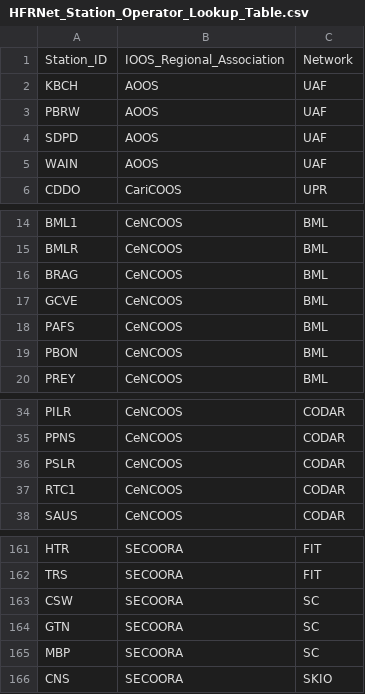
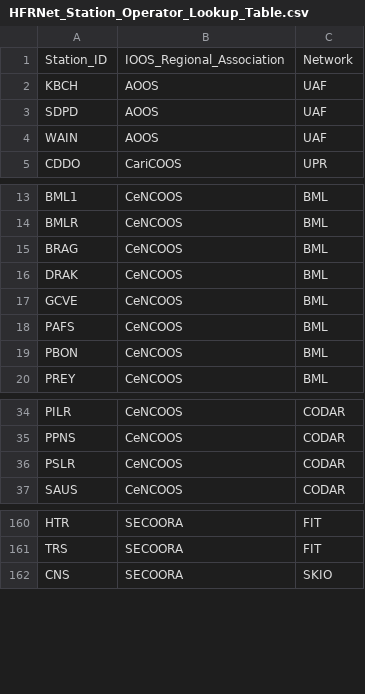
Before and after one commit to ioos/ncei-archiving-cookbook, a CSV file: _docs/files/HFRNet_Station_Operator_Lookup_Table.csv, drawn as a sheet; only a part is shown, gaps mark what is left out; removed rows and columns are numbered as before the commit, all else as after; the diff names each change by its address in the sheet, - before the commit and + after, or states it on an @@ line.

Commit message:
Latest HFR station lookup table for NCEI
This latest commit removes the CSW, GTN, MBP, PBRW, and RTC1 oceanographic high-frequency radar (HFR) stations and adds the DRAK station.

```diff
--- a/_docs/files/HFRNet_Station_Operator_Lookup_Table.csv
+++ b/_docs/files/HFRNet_Station_Operator_Lookup_Table.csv
-row 3: PBRW | AOOS | UAF
+row 16: DRAK | CeNCOOS | BML
-row 37: RTC1 | CeNCOOS | CODAR
-row 163: CSW | SECOORA | SC
-row 164: GTN | SECOORA | SC
-row 165: MBP | SECOORA | SC
```
